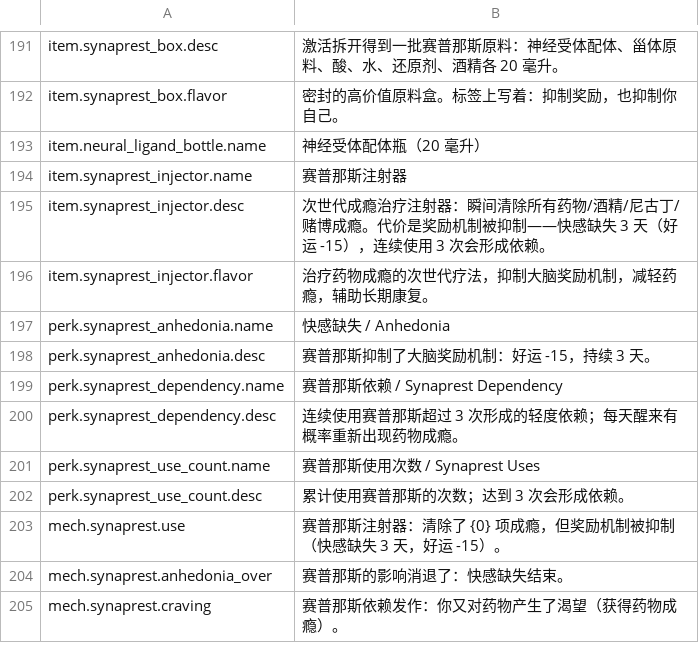
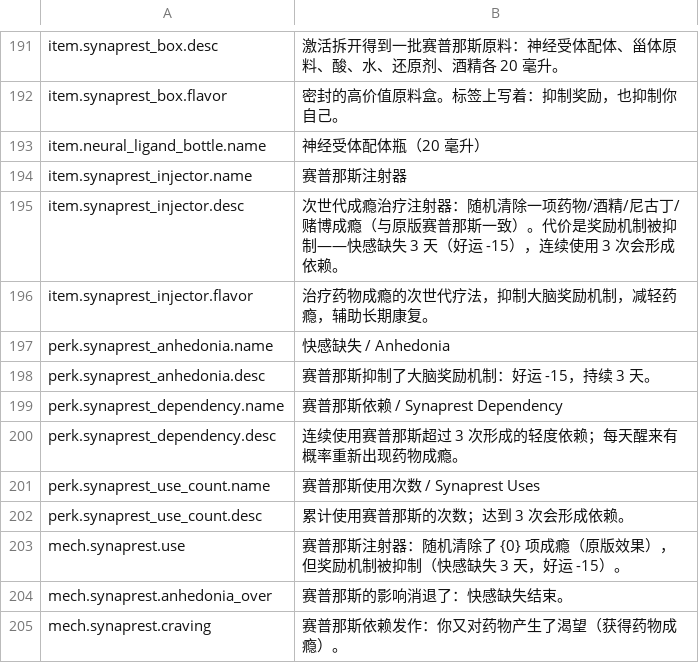
Before and after one commit to GiftsfromtheRiver/Probably-Stolen-PrecisionLab, a CSV file: dist/PrecisionLab/Localization/zh.csv, drawn as a sheet; only a part is shown, gaps mark what is left out.

Commit message:
Precision Lab 1.0.0: precision extractor & purification machine for Probably Stolen 0.46D

```diff
--- a/dist/PrecisionLab/Localization/zh.csv
+++ b/dist/PrecisionLab/Localization/zh.csv
@@ -194,3 +194,3 @@ item.neural_ligand_bottle.name,神经受体配体瓶（20 毫升）
 item.synaprest_injector.name,赛普那斯注射器
-item.synaprest_injector.desc,次世代成瘾治疗注射器：瞬间清除所有药物/酒精/尼古丁/赌博成瘾。代价是奖励机制被抑制——快感缺失 3 天（好运 -15），连续使用 3 次会形成依赖。
+item.synaprest_injector.desc,次世代成瘾治疗注射器：随机清除一项药物/酒精/尼古丁/赌博成瘾（与原版赛普那斯一致）。代价是奖励机制被抑制——快感缺失 3 天（好运 -15），连续使用 3 次会形成依赖。
 item.synaprest_injector.flavor,治疗药物成瘾的次世代疗法，抑制大脑奖励机制，减轻药瘾，辅助长期康复。
@@ -202,3 +202,3 @@ perk.synaprest_use_count.name,赛普那斯使用次数 / Synaprest Uses
 perk.synaprest_use_count.desc,累计使用赛普那斯的次数；达到 3 次会形成依赖。
-mech.synaprest.use,赛普那斯注射器：清除了 {0} 项成瘾，但奖励机制被抑制（快感缺失 3 天，好运 -15）。
+mech.synaprest.use,赛普那斯注射器：随机清除了 {0} 项成瘾（原版效果），但奖励机制被抑制（快感缺失 3 天，好运 -15）。
 mech.synaprest.anhedonia_over,赛普那斯的影响消退了：快感缺失结束。
```
Also changed, not shown: dist/PrecisionLab/Localization/en.csv, 8 other files.
